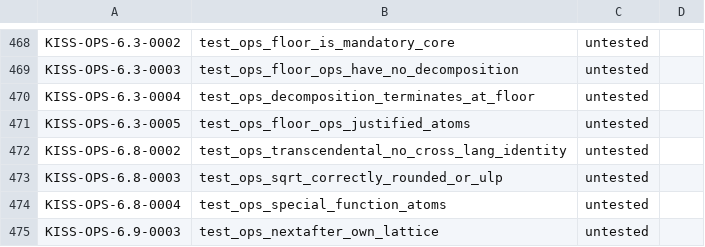
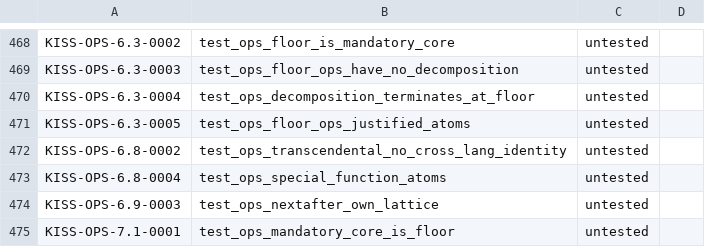
Before and after one commit to ThinkersJournal/KISS, a TSV file: conformance/UNBACKED.tsv, drawn as a sheet; only a part is shown, gaps mark what is left out; the shorter side is filled out with more unchanged rows; the diff names each change by its address in the sheet, - before the commit and + after, or states it on an @@ line.

```diff
--- a/conformance/UNBACKED.tsv
+++ b/conformance/UNBACKED.tsv
-row 473: KISS-OPS-6.8-0003 | test_ops_sqrt_correctly_rounded_or_ulp | untested
```
Also changed, not shown: conformance/COVERAGE_FLOOR.tsv, 6 other files.
